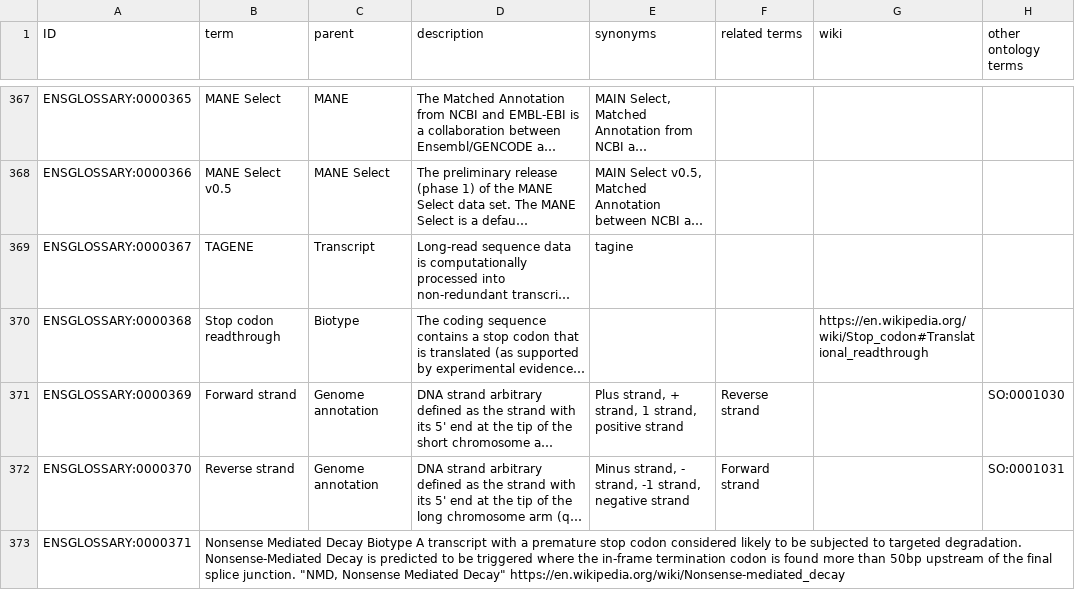
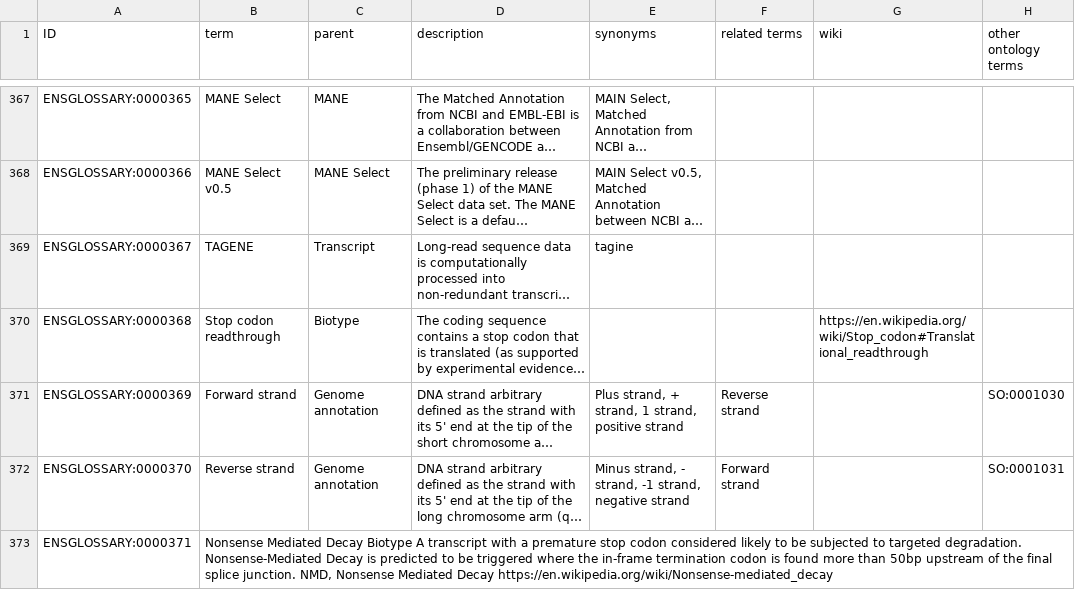
Before and after one commit to Ensembl/ensembl-glossary, a TSV file: src/templates/ontology.tsv, drawn as a sheet; only a part is shown, gaps mark what is left out; long unchanged cells end in …; the diff names each change by its address in the sheet, - before the commit and + after, or states it on an @@ line.

Commit message:
Update ontology.tsv

```diff
--- a/src/templates/ontology.tsv
+++ b/src/templates/ontology.tsv
-B373 (term): …splice junction. "NMD, Nonsense Mediated Decay" https://en.wikipedia.org/wiki/Nonsense-mediated_decay
+B373 (term): …splice junction. NMD, Nonsense Mediated Decay https://en.wikipedia.org/wiki/Nonsense-mediated_decay
```
